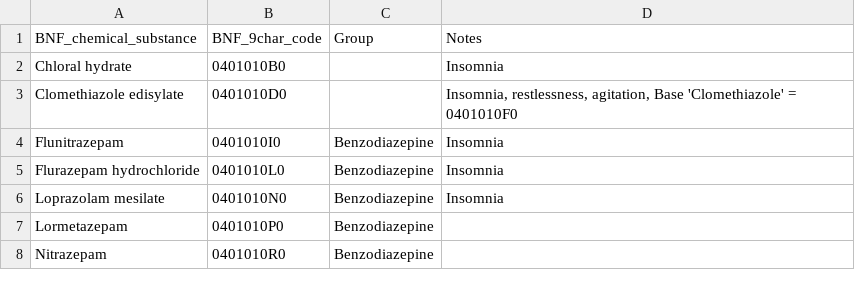
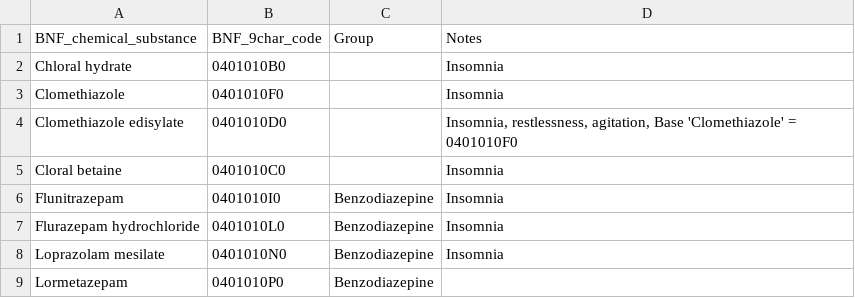
Before and after one commit to smc25/code_lists, a CSV file: anxiolytics_bnf_v2.csv (was anxiolytics_bnf_v1.csv), drawn as a sheet; only a part is shown; the shorter side is filled out with more unchanged rows; the diff names each change by its address in the sheet, - before the commit and + after, or states it on an @@ line.

Commit message:
Update and rename anxiolytics_bnf_v1.csv to anxiolytics_bnf_v2.csv
Cloral betaine and clomethiazole added

```diff
--- a/anxiolytics_bnf_v1.csv
+++ b/anxiolytics_bnf_v2.csv
+row 3: Clomethiazole | 0401010F0 |  | Insomnia
+row 5: Cloral betaine | 0401010C0 |  | Insomnia
```
